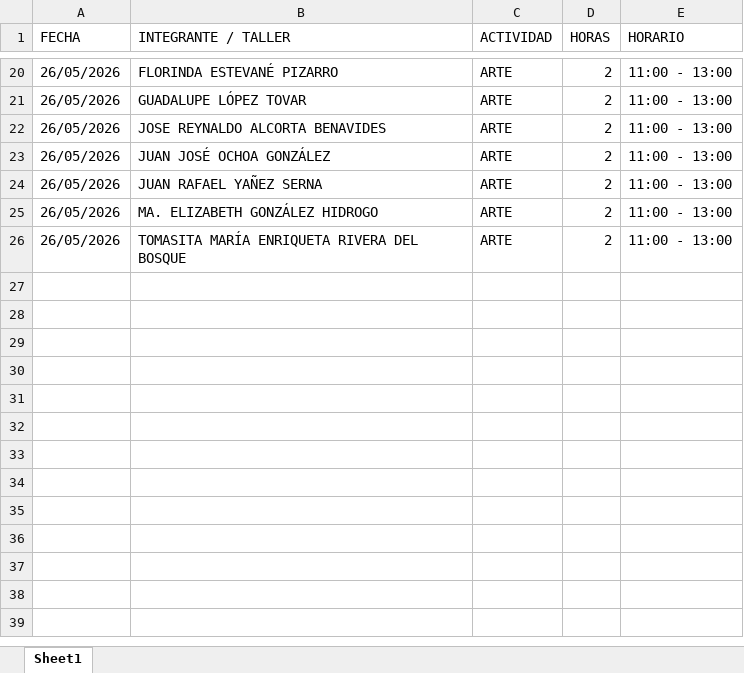
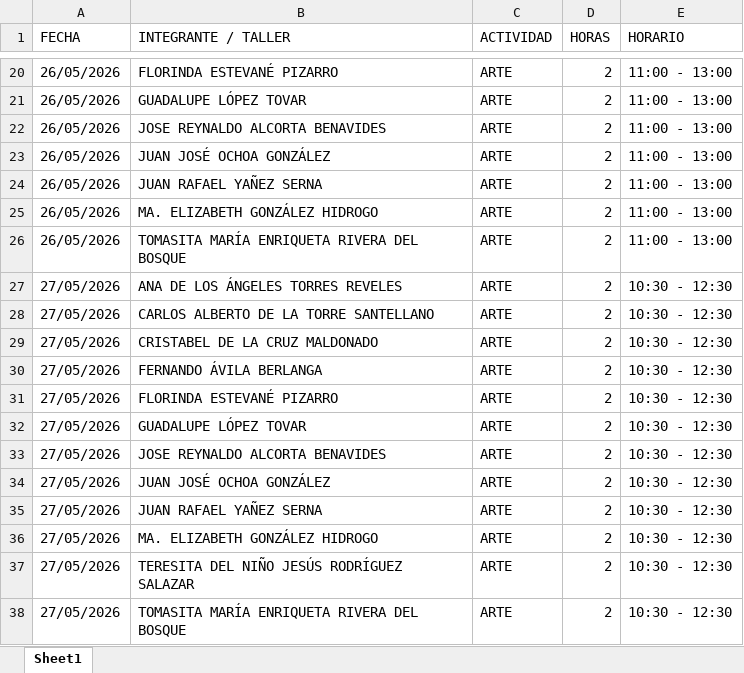
Before and after one commit to jesusalbertomoraleslopez-byte/mentes-app, an Excel workbook: calendario.xlsx, sheet Sheet1, drawn as a sheet; only a part is shown, gaps mark what is left out; values as stored, in another font and other column widths than the file's, no borders; the diff names each change by its address in the sheet, - before the commit and + after, or states it on an @@ line.

Commit message:
Calendario: Se agendó ARTE (10:30 - 12:30) para 27/05/2026

```diff
--- a/calendario.xlsx (sheet Sheet1)
+++ b/calendario.xlsx (sheet Sheet1)
+row 27: 27/05/2026 | ANA DE LOS ÁNGELES TORRES REVELES | ARTE | 2 | 10:30 - 12:30
+row 28: 27/05/2026 | CARLOS ALBERTO DE LA TORRE SANTELLANO | ARTE | 2 | 10:30 - 12:30
+row 29: 27/05/2026 | CRISTABEL DE LA CRUZ MALDONADO | ARTE | 2 | 10:30 - 12:30
+row 30: 27/05/2026 | FERNANDO ÁVILA BERLANGA | ARTE | 2 | 10:30 - 12:30
+row 31: 27/05/2026 | FLORINDA ESTEVANÉ PIZARRO | ARTE | 2 | 10:30 - 12:30
+row 32: 27/05/2026 | GUADALUPE LÓPEZ TOVAR | ARTE | 2 | 10:30 - 12:30
+row 33: 27/05/2026 | JOSE REYNALDO ALCORTA BENAVIDES | ARTE | 2 | 10:30 - 12:30
+row 34: 27/05/2026 | JUAN JOSÉ OCHOA GONZÁLEZ | ARTE | 2 | 10:30 - 12:30
+row 35: 27/05/2026 | JUAN RAFAEL YAÑEZ SERNA | ARTE | 2 | 10:30 - 12:30
+row 36: 27/05/2026 | MA. ELIZABETH GONZÁLEZ HIDROGO | ARTE | 2 | 10:30 - 12:30
+row 37: 27/05/2026 | TERESITA DEL NIÑO JESÚS RODRÍGUEZ SALAZAR | ARTE | 2 | 10:30 - 12:30
+row 38: 27/05/2026 | TOMASITA MARÍA ENRIQUETA RIVERA DEL BOSQUE | ARTE | 2 | 10:30 - 12:30
```
